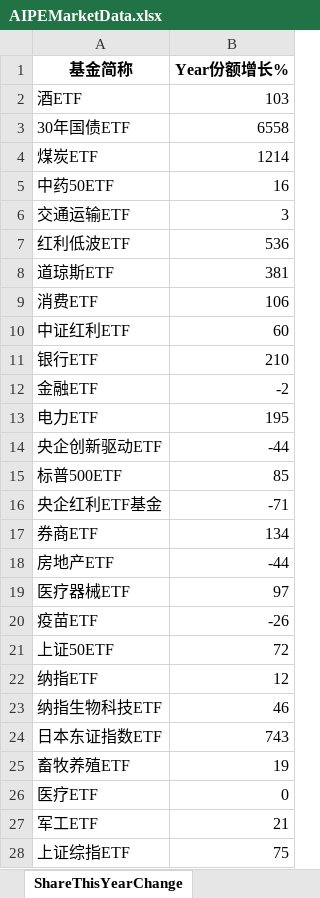
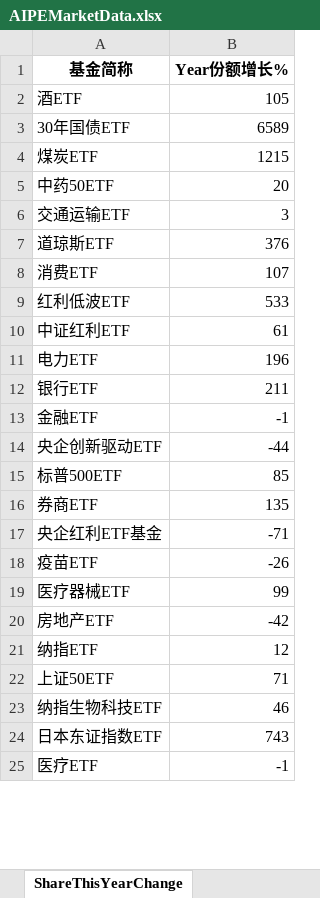
Before and after one commit to digital-era/AIPEMarketDashboard, an Excel workbook: AIPEMarketData.xlsx, sheet ShareThisYearChange, drawn as a sheet; only a part is shown; values as stored, in another font and other column widths than the file's, no borders; removed rows and columns are numbered as before the commit, all else as after; the diff covers the shown part only; the diff names each change by its address in the sheet, - before the commit and + after, or states it on an @@ line.

```diff
--- a/AIPEMarketData.xlsx (sheet ShareThisYearChange)
+++ b/AIPEMarketData.xlsx (sheet ShareThisYearChange)
-B2 (Year份额增长%): 103
+B2 (Year份额增长%): 105
-B3 (Year份额增长%): 6558
+B3 (Year份额增长%): 6589
-B4 (Year份额增长%): 1214
+B4 (Year份额增长%): 1215
-B5 (Year份额增长%): 16
+B5 (Year份额增长%): 20
-row 7: 红利低波ETF | 536
-B7 (Year份额增长%): 381
+B7 (Year份额增长%): 376
-B8 (Year份额增长%): 106
+B8 (Year份额增长%): 107
+row 9: 红利低波ETF | 533
-B10 (Year份额增长%): 60
+B10 (Year份额增长%): 61
+row 11: 电力ETF | 196
-B12 (Year份额增长%): 210
+B12 (Year份额增长%): 211
-B13 (Year份额增长%): -2
+B13 (Year份额增长%): -1
-row 13: 电力ETF | 195
+row 16: 券商ETF | 135
-row 17: 券商ETF | 134
-row 18: 房地产ETF | -44
-row 19: 医疗器械ETF | 97
-row 21: 上证50ETF | 72
+row 19: 医疗器械ETF | 99
+row 20: 房地产ETF | -42
+row 22: 上证50ETF | 71
-row 25: 畜牧养殖ETF | 19
-B25 (Year份额增长%): 0
+B25 (Year份额增长%): -1
-row 27: 军工ETF | 21
-row 28: 上证综指ETF | 75
```
Also changed, not shown: 13 added rows, 10 removed rows, 6 moved rows and 10 edited cells elsewhere in this sheet, sheet DistributeHotIndustry, sheet PriceThisYearChange, sheet PriceChangeFrom2021, sheet ShareChangeFrom2021, sheet TopStockInTopPotScore, sheet TopStockIn5DaysMainFund, 7 more sheets, 1 other file.
